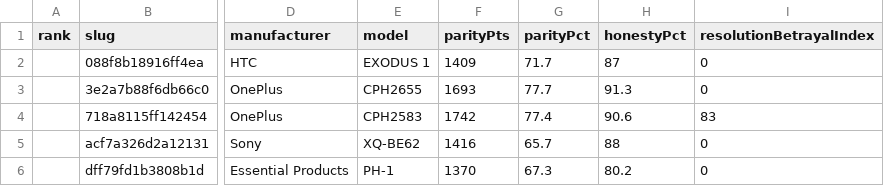
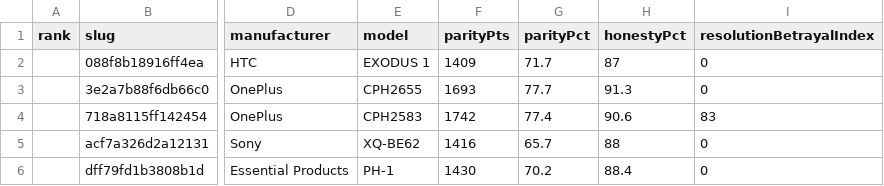
Before and after one commit to edwardlthompson/point-and-shoot, a CSV file: docs/leaderboard/data/leaderboard.csv, drawn as a sheet; only a part is shown, gaps mark what is left out; the diff names each change by its address in the sheet, - before the commit and + after, or states it on an @@ line.

Commit message:
leaderboard: refresh GitHub Pages site

```diff
--- a/docs/leaderboard/data/leaderboard.csv
+++ b/docs/leaderboard/data/leaderboard.csv
-F6 (parityPts): 1370
+F6 (parityPts): 1430
-G6 (parityPct): 67.3
+G6 (parityPct): 70.2
-H6 (honestyPct): 80.2
+H6 (honestyPct): 88.4
```
Also changed, not shown: 14 other files.
